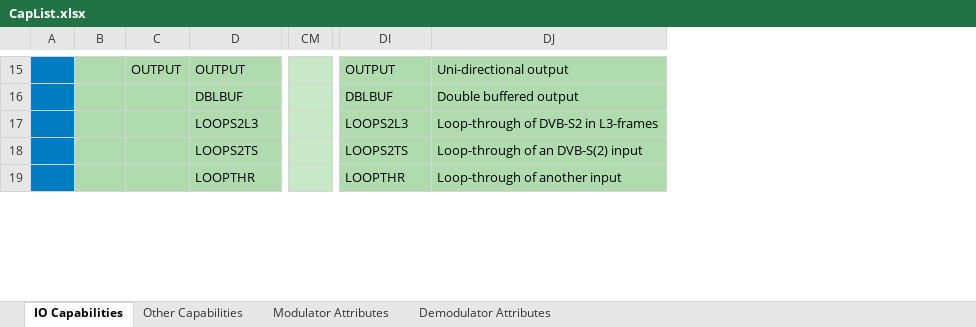
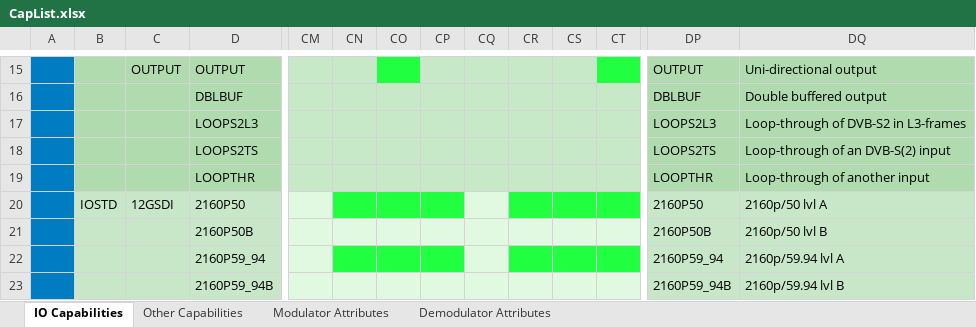
Before and after one commit to levic/dektec, an Excel workbook: LinuxSDK/DTAPI/Doc/CapList.xlsx, sheet IO Capabilities, drawn as a sheet; only a part is shown, gaps mark what is left out; values as stored, in another font and other column widths than the file's, no borders; rows hold the shown columns only; the diff covers the shown part only; the diff names each change by its address in the sheet, - before the commit and + after, or states it on an @@ line.

Commit message:
LinuxSDK 2017-02 DTAPI 5.24.0.91 Dta 4.21.0.229 Dtu 4.11.0.71

```diff
--- a/LinuxSDK/DTAPI/Doc/CapList.xlsx (sheet IO Capabilities)
+++ b/LinuxSDK/DTAPI/Doc/CapList.xlsx (sheet IO Capabilities)
+column CN, empty
+column CO, empty
+column CP, empty
+column CQ, empty
+column CR, empty
+column CS, empty
+column CT, empty
+row 20:  | IOSTD | 12GSDI | 2160P50 |  |  |  |  |  |  |  |  | 2160P50 | 2160p/50 lvl A
+row 21:  |  |  | 2160P50B |  |  |  |  |  |  |  |  | 2160P50B | 2160p/50 lvl B
+row 22:  |  |  | 2160P59_94 |  |  |  |  |  |  |  |  | 2160P59_94 | 2160p/59.94 lvl A
+row 23:  |  |  | 2160P59_94B |  |  |  |  |  |  |  |  | 2160P59_94B | 2160p/59.94 lvl B
```
Also changed, not shown: 7 added rows and 2 edited cells elsewhere in this sheet, sheet Other Capabilities, 51 other files.
